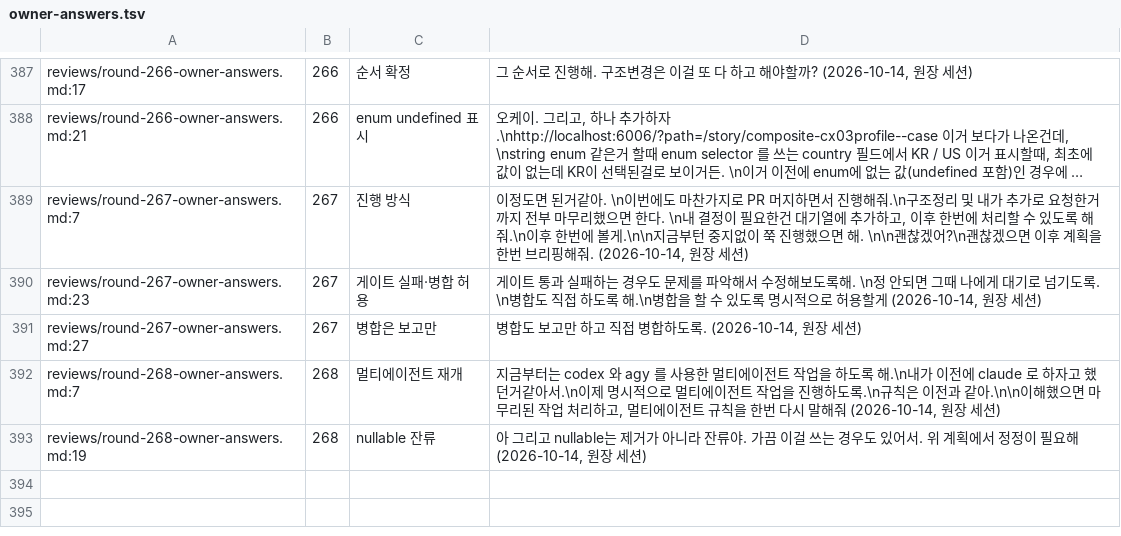
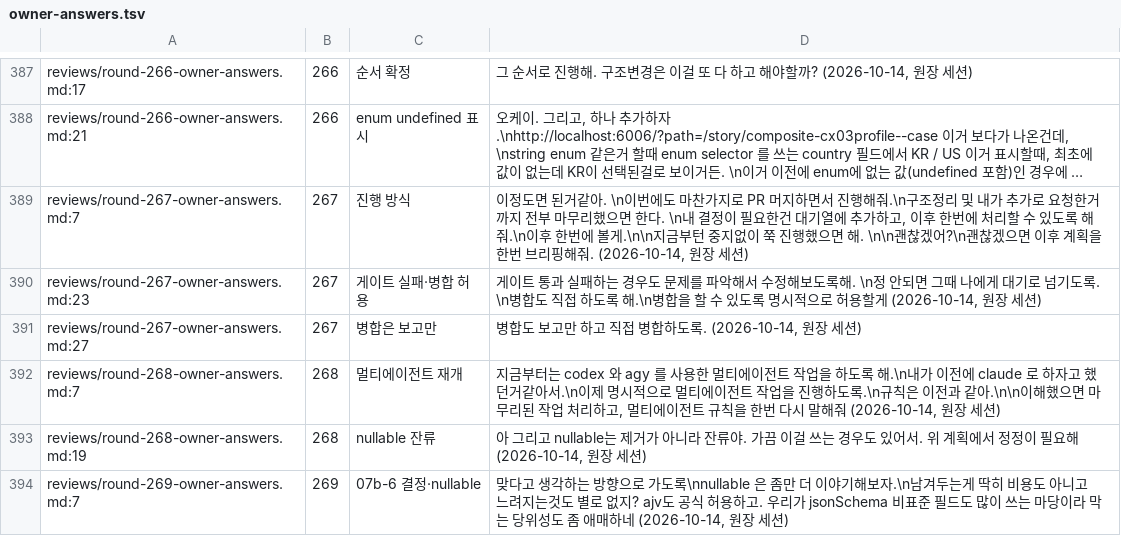
Before and after one commit to vincent-kk/albatrion, a TSV file: packages/canard/schema-form/architecture/ledger/checks/owner-answers.tsv, drawn as a sheet; only a part is shown, gaps mark what is left out; long unchanged cells end in ….

Commit message:
docs(ledger): round 269 owner answer, 07b-6 usage-story play assertions approved, nullable discussion continues

```diff
--- a/packages/canard/schema-form/architecture/ledger/checks/owner-answers.tsv
+++ b/packages/canard/schema-form/architecture/ledger/checks/owner-answers.tsv
@@ -404 +404,2 @@ reviews/round-268-owner-answers.md:7	268	멀티에이전트 재개	"지금부터
 reviews/round-268-owner-answers.md:19	268	nullable 잔류	"아 그리고 nullable는 제거가 아니라 잔류야. 가끔 이걸 쓰는 경우도 있어서. 위 계획에서 정정이 필요해" (2026-10-14, 원장 세션)
+reviews/round-269-owner-answers.md:7	269	07b-6 결정·nullable	"맞다고 생각하는 방향으로 가도록\nnullable 은 좀만 더 이야기해보자.\n남겨두는게 딱히 비용도 아니고 느려지는것도 별로 없지? ajv도 공식 허용하고. 우리가 jsonSchema 비표준 필드도 많이 쓰는 마당이라 막는 당위성도 좀 애매하네" (2026-10-14, 원장 세션)
```
Also changed, not shown: 5 other files.
